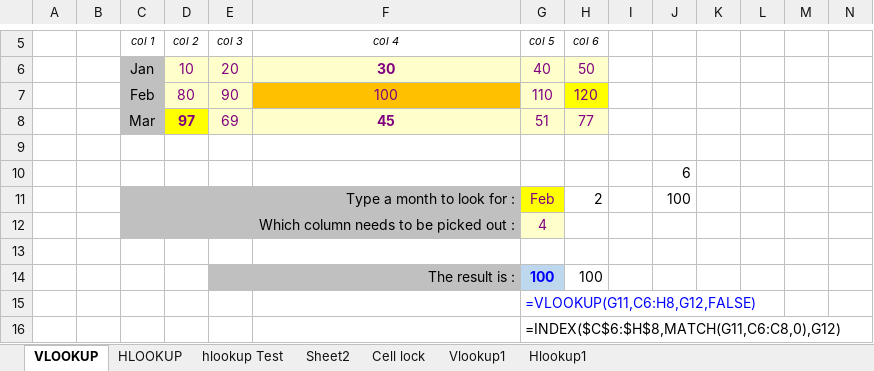
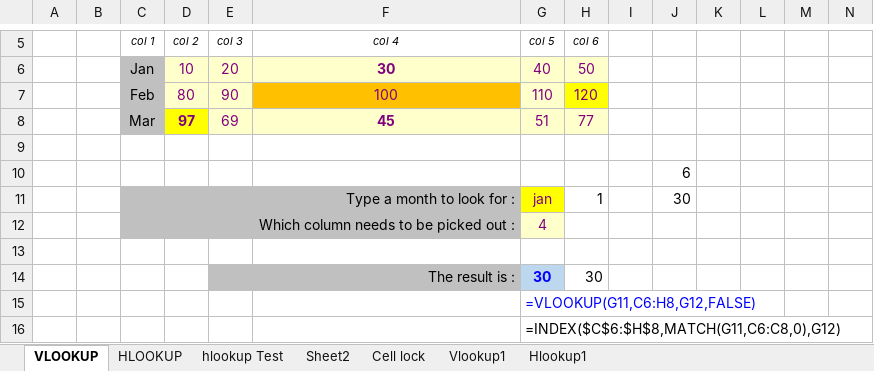
Before and after one commit to prapri77/data-analyst, an Excel workbook: EXCEL/class notes/day7 vlookup/VlookupHlookup (Home work).xlsx, sheet VLOOKUP, drawn as a sheet; only a part is shown, gaps mark what is left out; values as stored, in another font and other column widths than the file's, no borders; charts and pictures not drawn; removed rows and columns are numbered as before the commit, all else as after; rows hold the shown columns only; the diff names each change by its address in the sheet, - before the commit and + after, or states it on an @@ line.

```diff
--- a/EXCEL/class notes/day7 vlookup/VlookupHlookup (Home work).xlsx (sheet VLOOKUP)
+++ b/EXCEL/class notes/day7 vlookup/VlookupHlookup (Home work).xlsx (sheet VLOOKUP)
-row 11:  |  |  |  |  | Type a month to look for : | Feb | 2 |  | 100
+row 11:  |  |  |  |  | Type a month to look for : | jan | 1 |  | 30
-row 14:  |  |  |  |  | The result is : | 100 | 100
+row 14:  |  |  |  |  | The result is : | 30 | 30
```
Also changed, not shown: charts or pictures, 1 other file.
